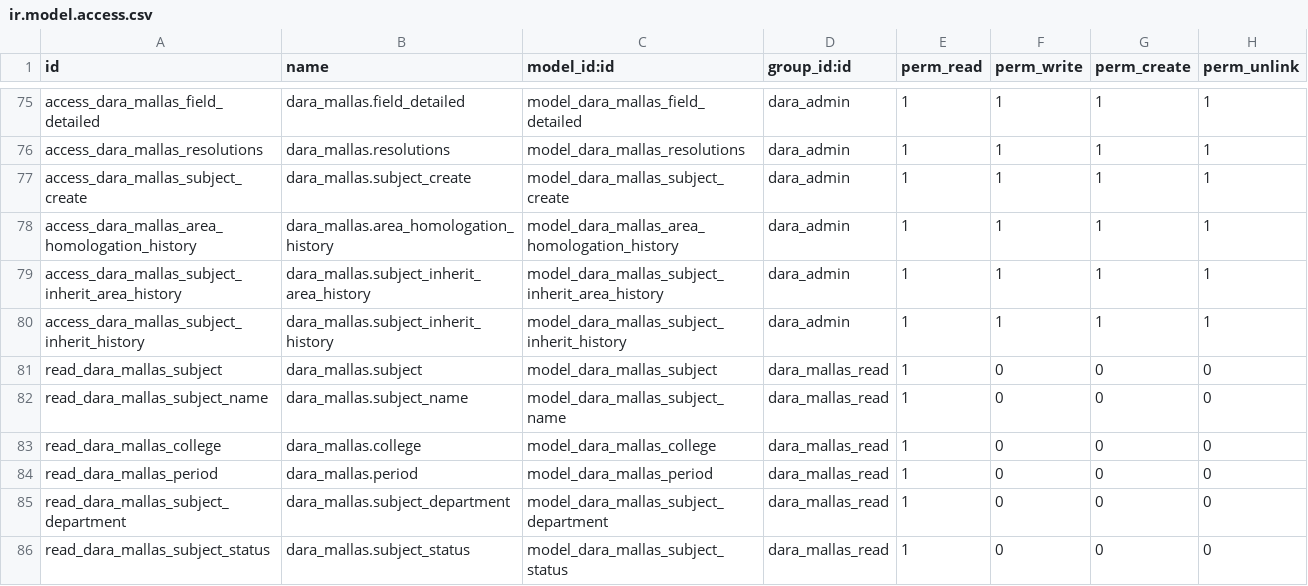
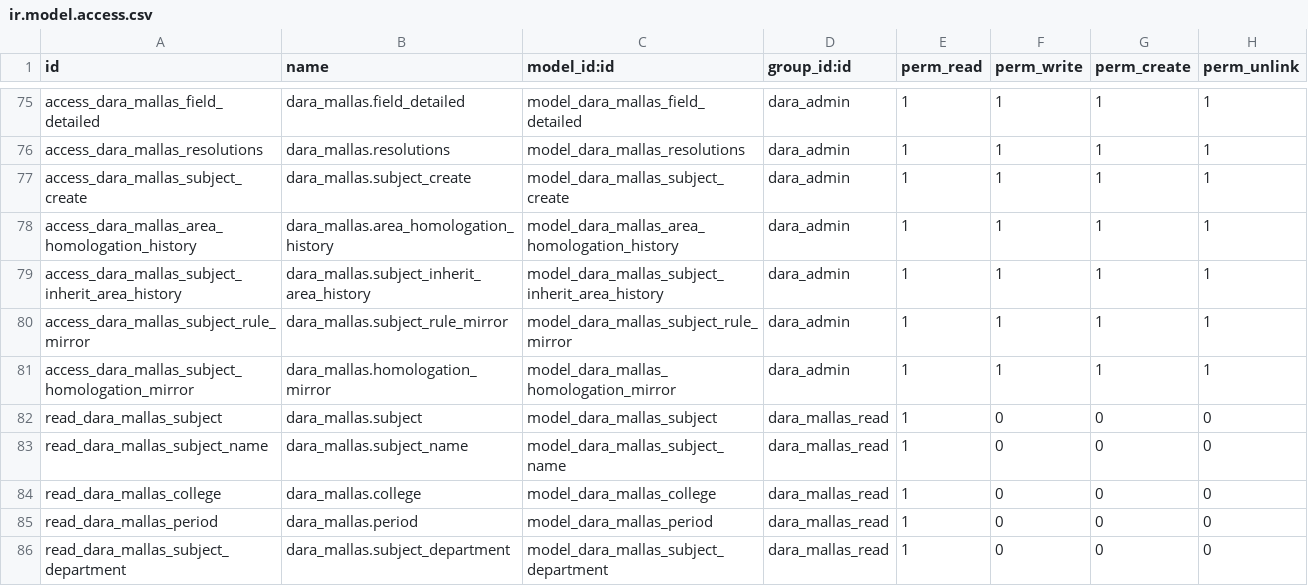
Before and after one commit to Alexander-Udla/test_dara_mallas, a CSV file: security/ir.model.access.csv, drawn as a sheet; only a part is shown, gaps mark what is left out; the shorter side is filled out with more unchanged rows.

Commit message:
Se agrega validacion mallas congeladas y creacion de copias en tablas espejo

```diff
--- a/security/ir.model.access.csv
+++ b/security/ir.model.access.csv
@@ -79,3 +79,4 @@ access_dara_mallas_area_homologation_history,dara_mallas.area_homologation_histo
 access_dara_mallas_subject_inherit_area_history,dara_mallas.subject_inherit_area_history,model_dara_mallas_subject_inherit_area_history,dara_admin,1,1,1,1
-access_dara_mallas_subject_inherit_history,dara_mallas.subject_inherit_history,model_dara_mallas_subject_inherit_history,dara_admin,1,1,1,1
+access_dara_mallas_subject_rule_mirror,dara_mallas.subject_rule_mirror,model_dara_mallas_subject_rule_mirror,dara_admin,1,1,1,1
+access_dara_mallas_subject_homologation_mirror,dara_mallas.homologation_mirror,model_dara_mallas_homologation_mirror,dara_admin,1,1,1,1
 read_dara_mallas_subject,dara_mallas.subject,model_dara_mallas_subject,dara_mallas_read,1,0,0,0
```
Also changed, not shown: 4 other files.
